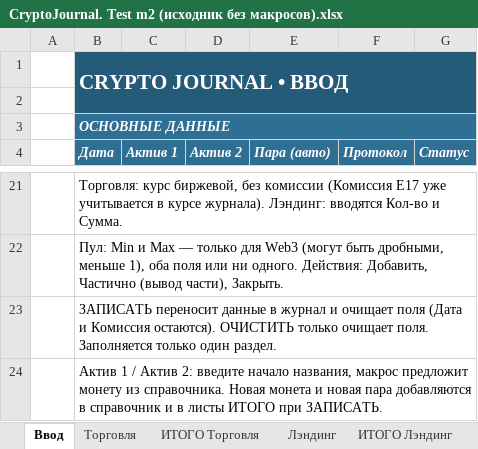
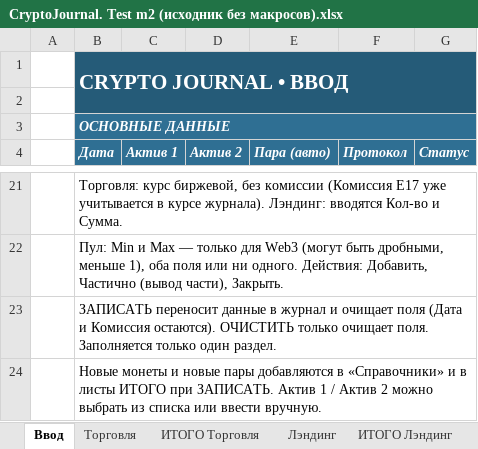
Before and after one commit to olegsh247-stack/CRYPTO-JOURNAL, an Excel workbook: archive/CryptoJournal. Test m2 (исходник без макросов).xlsx, sheet Ввод, drawn as a sheet; only a part is shown, gaps mark what is left out; values as stored, in another font and other column widths than the file's, no borders; conditional formats not drawn; the diff names each change by its address in the sheet, - before the commit and + after, or states it on an @@ line.

```diff
--- a/archive/CryptoJournal. Test m2 (исходник без макросов).xlsx (sheet Ввод)
+++ b/archive/CryptoJournal. Test m2 (исходник без макросов).xlsx (sheet Ввод)
-B24 (Дата): Актив 1 / Актив 2: введите начало названия, макрос предложит монету из справочника. Новая монета и новая пара добавляются в справочник и в листы ИТОГО при ЗАПИСАТЬ.
+B24 (Дата): Новые монеты и новые пары добавляются в «Справочники» и в листы ИТОГО при ЗАПИСАТЬ. Актив 1 / Актив 2 можно выбрать из списка или ввести вручную.
```
Also changed, not shown: CryptoJournal. Test m2.xlsm, 4 other files.
